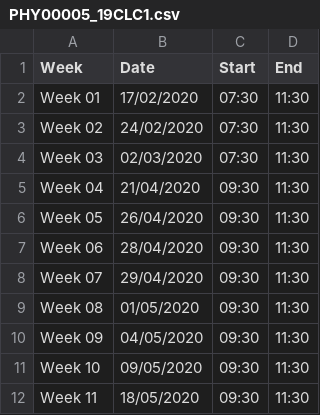
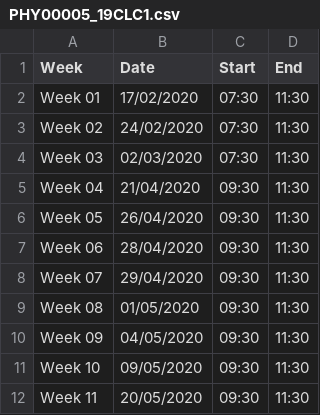
Before and after one commit to VuBinh2k1/CS162FinalProject, a CSV file: data/course/2020-2/SCHEDULE/PHY00005_19CLC1.csv, drawn as a sheet.

```diff
--- a/data/course/2020-2/SCHEDULE/PHY00005_19CLC1.csv
+++ b/data/course/2020-2/SCHEDULE/PHY00005_19CLC1.csv
@@ -11,2 +11,2 @@ Week 09,04/05/2020,09:30,11:30
 Week 10,09/05/2020,09:30,11:30
-Week 11,18/05/2020,09:30,11:30
+Week 11,20/05/2020,09:30,11:30
```
Also changed, not shown: data/course/2020-2/SCHEDULE/BAA00101_19CLC1.csv, data/course/2020-2/SCHEDULE/CSC10002_19CLC1.csv, 20 other files.
